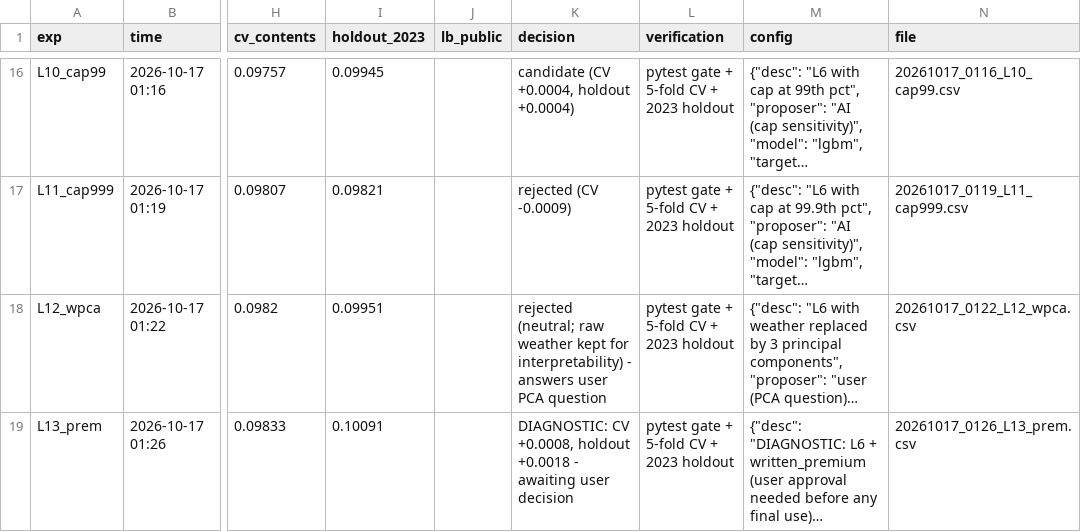
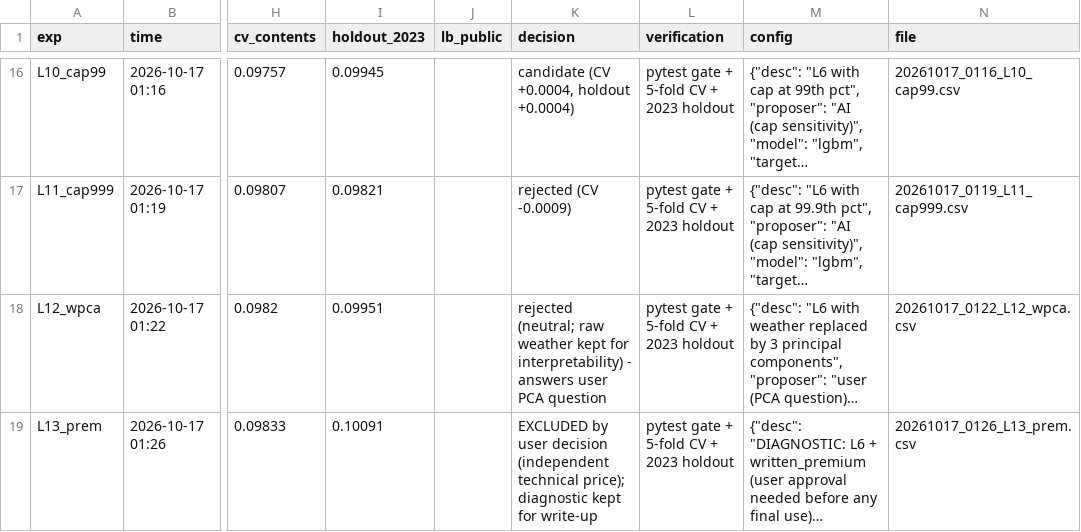
Before and after one commit to KaihuaY/iaa-hackathon-2026, a CSV file: experiments/log.csv, drawn as a sheet; only a part is shown, gaps mark what is left out; long unchanged cells end in …; the diff names each change by its address in the sheet, - before the commit and + after, or states it on an @@ line.

```diff
--- a/experiments/log.csv
+++ b/experiments/log.csv
-K19 (decision): DIAGNOSTIC: CV +0.0008, holdout +0.0018 - awaiting user decision
+K19 (decision): EXCLUDED by user decision (independent technical price); diagnostic kept for write-up
```
Also changed, not shown: 2 other files.
